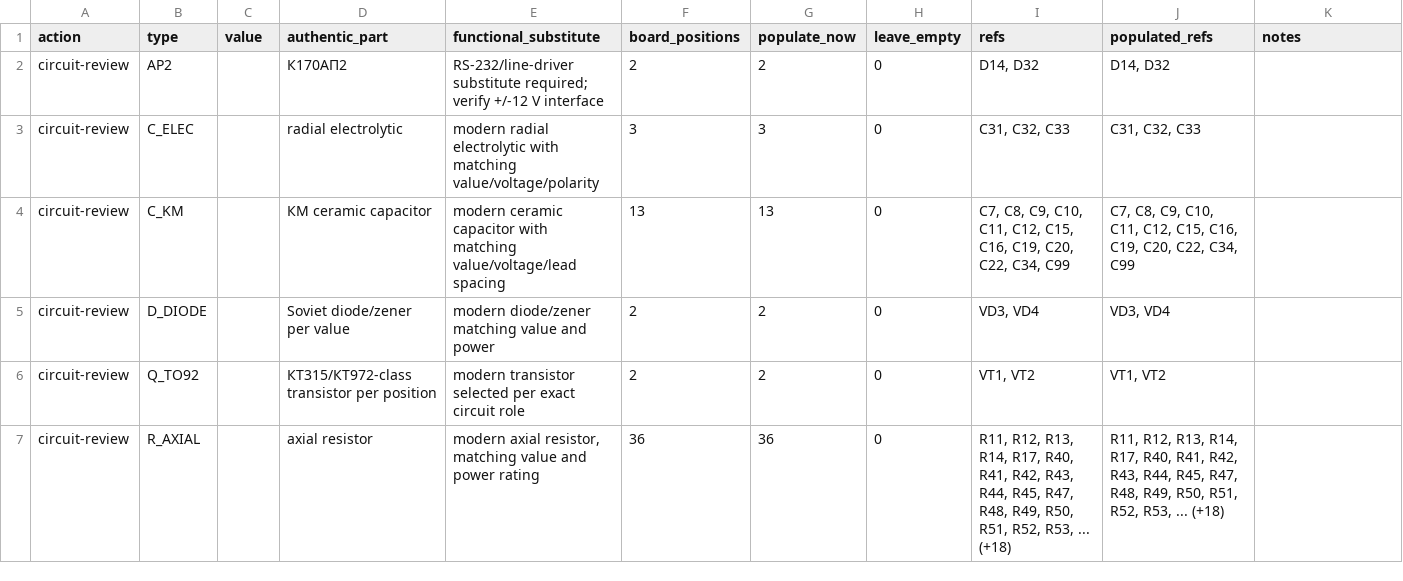
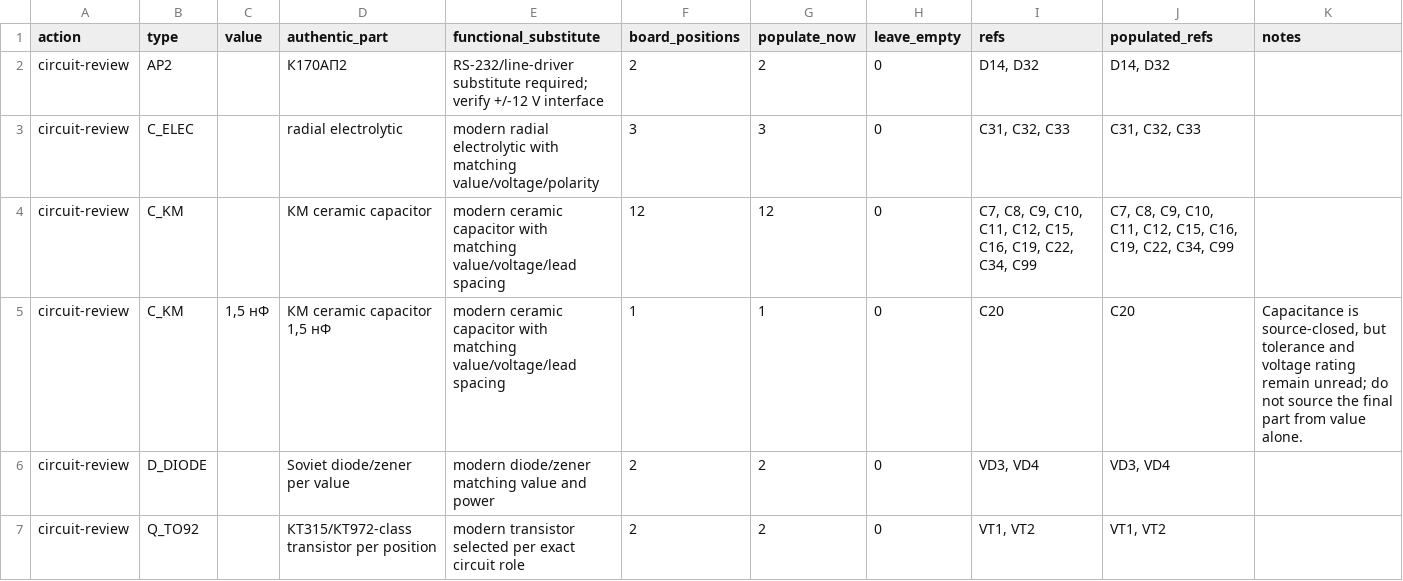
Before and after one commit to ddanila/8080-cosim, a CSV file: docs/replica-dual-config-bom.csv, drawn as a sheet; only a part is shown; the shorter side is filled out with more unchanged rows.

Commit message:
Close the C20 capacitance value

```diff
--- a/docs/replica-dual-config-bom.csv
+++ b/docs/replica-dual-config-bom.csv
@@ -3,3 +3,4 @@ circuit-review,AP2,,К170АП2,RS-232/line-driver substitute required; verify +/
 circuit-review,C_ELEC,,radial electrolytic,modern radial electrolytic with matching value/voltage/polarity,3,3,0,"C31, C32, C33","C31, C32, C33",
-circuit-review,C_KM,,КМ ceramic capacitor,modern ceramic capacitor with matching value/voltage/lead spacing,13,13,0,"C7, C8, C9, C10, C11, C12, C15, C16, C19, C20, C22, C34, C99","C7, C8, C9, C10, C11, C12, C15, C16, C19, C20, C22, C34, C99",
+circuit-review,C_KM,,КМ ceramic capacitor,modern ceramic capacitor with matching value/voltage/lead spacing,12,12,0,"C7, C8, C9, C10, C11, C12, C15, C16, C19, C22, C34, C99","C7, C8, C9, C10, C11, C12, C15, C16, C19, C22, C34, C99",
+circuit-review,C_KM,"1,5 нФ","КМ ceramic capacitor 1,5 нФ",modern ceramic capacitor with matching value/voltage/lead spacing,1,1,0,C20,C20,"Capacitance is source-closed, but tolerance and voltage rating remain unread; do not source the final part from value alone."
 circuit-review,D_DIODE,,Soviet diode/zener per value,modern diode/zener matching value and power,2,2,0,"VD3, VD4","VD3, VD4",
```
Also changed, not shown: 20 other files.
